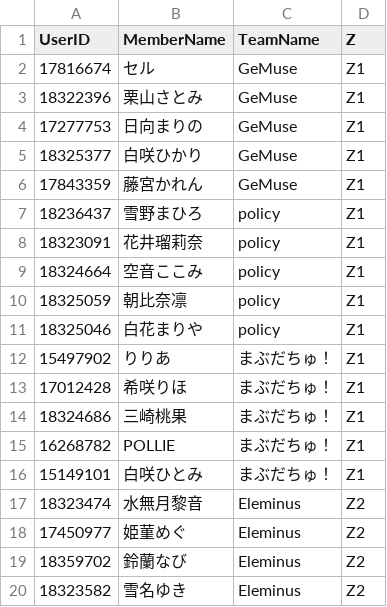
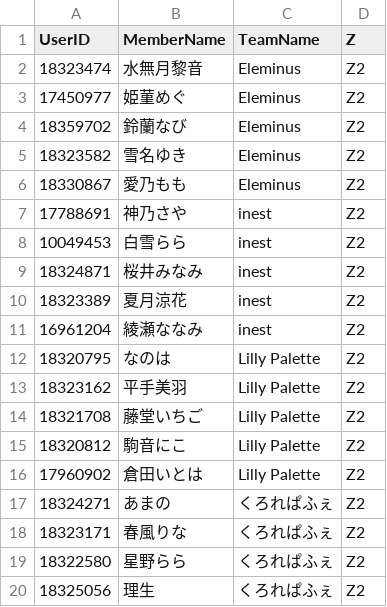
Before and after one commit to oji-3/zerocha_ranking, a CSV file: members.csv, drawn as a sheet; only a part is shown; the shorter side is filled out with more unchanged rows.

```diff
--- a/members.csv
+++ b/members.csv
@@ -1,17 +1,2 @@
 UserID,MemberName,TeamName,Z
-17816674,セル,GeMuse,Z1
-18322396,栗山さとみ,GeMuse,Z1
-17277753,日向まりの,GeMuse,Z1
-18325377,白咲ひかり,GeMuse,Z1
-17843359,藤宮かれん,GeMuse,Z1
-18236437,雪野まひろ,policy,Z1
-18323091,花井瑠莉奈,policy,Z1
-18324664,空音ここみ,policy,Z1
-18325059,朝比奈凛,policy,Z1
-18325046,白花まりや,policy,Z1
-15497902,りりあ,まぶだちゅ！,Z1
-17012428,希咲りほ,まぶだちゅ！,Z1
-18324686,三崎桃果,まぶだちゅ！,Z1
-16268782,POLLIE,まぶだちゅ！,Z1
-15149101,白咲ひとみ,まぶだちゅ！,Z1
 18323474,水無月黎音,Eleminus,Z2
```
Also changed, not shown: 2 other files.
